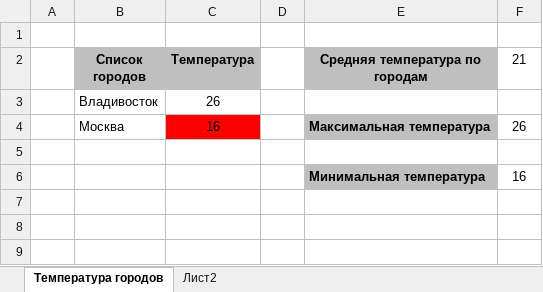
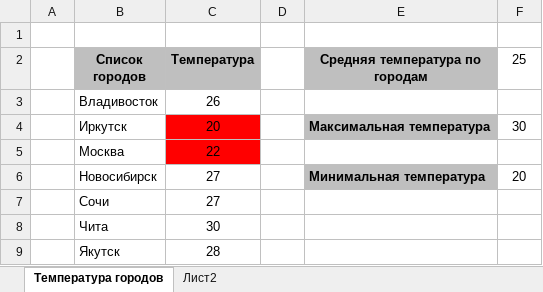
Before and after one commit to andmosc/RPA-development, an Excel workbook: Data/Result/result.xlsx, sheet Температура городов, drawn as a sheet; values as stored, in another font and other column widths than the file's, no borders; charts and pictures not drawn; removed rows and columns are numbered as before the commit, all else as after; the diff names each change by its address in the sheet, - before the commit and + after, or states it on an @@ line.

Commit message:
added form result

```diff
--- a/Data/Result/result.xlsx (sheet Температура городов)
+++ b/Data/Result/result.xlsx (sheet Температура городов)
-F2: 21
+F2: 25
-row 4:  | Москва | 16 |  | Максимальная температура | 26
-row 4: (empty)
+row 4:  | Иркутск | 20 |  | Максимальная температура | 30
-C4 fill: none
+C4 fill: #FF0000
-E4 fill: none
+E4 fill: #BFBFBF
-row 6:  |  |  |  | Минимальная температура | 16
+row 5:  | Москва | 22
+row 6:  | Новосибирск | 27 |  | Минимальная температура | 20
+row 7:  | Сочи | 27
+row 8:  | Чита | 30
+row 9:  | Якутск | 28
```
Also changed, not shown: charts or pictures, 7 other files.
